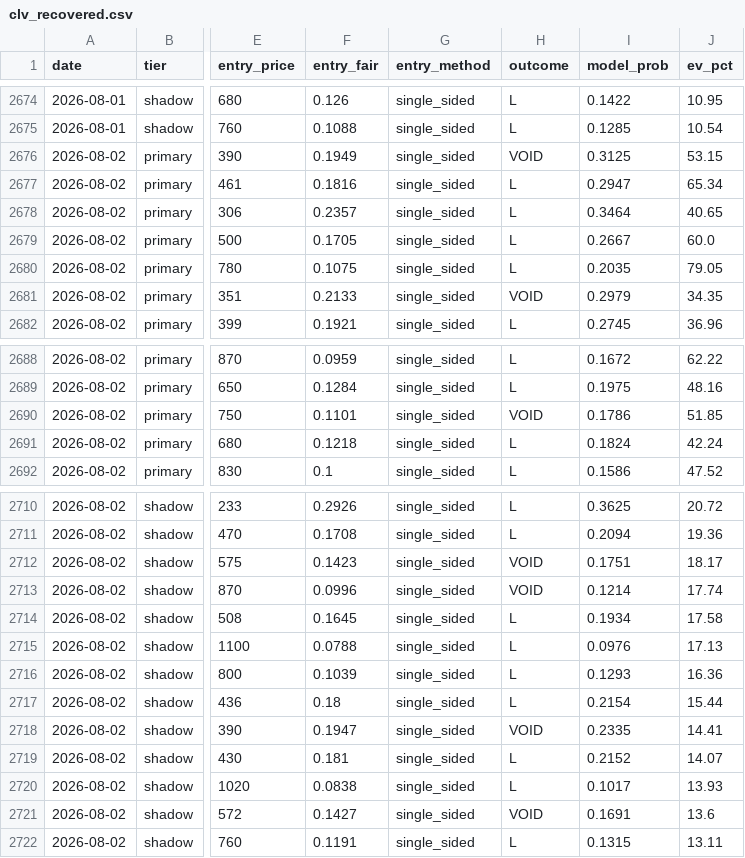
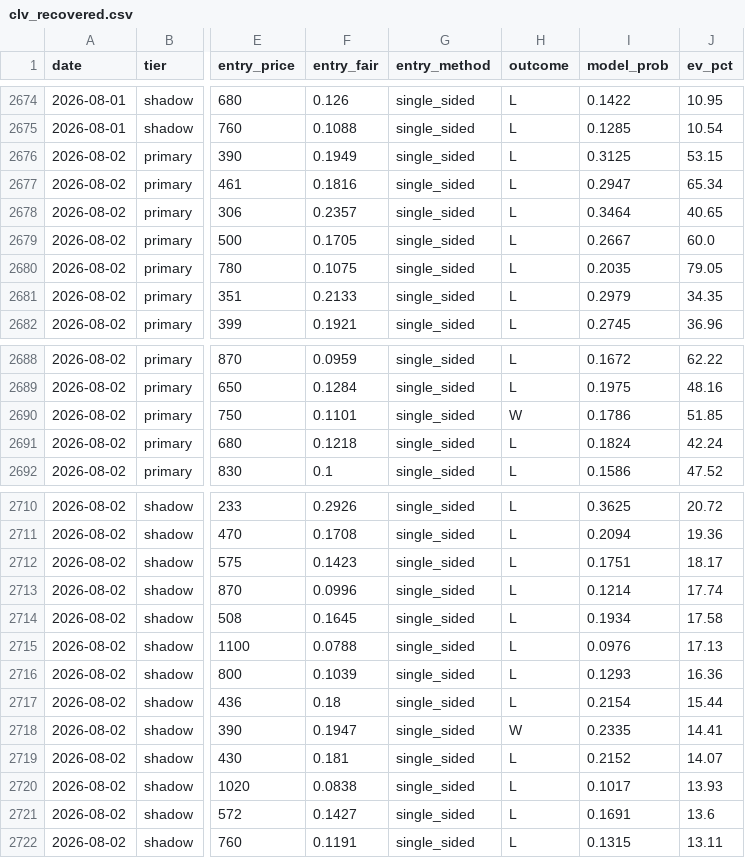
Before and after one commit to mtampellini/MLB-Home-Runs, a CSV file: backend/data/processed/clv_recovered.csv, drawn as a sheet; only a part is shown, gaps mark what is left out; the diff names each change by its address in the sheet, - before the commit and + after, or states it on an @@ line.

```diff
--- a/backend/data/processed/clv_recovered.csv
+++ b/backend/data/processed/clv_recovered.csv
-H2676 (outcome): VOID
+H2676 (outcome): L
-H2681 (outcome): VOID
+H2681 (outcome): L
-H2690 (outcome): VOID
+H2690 (outcome): W
-H2712:H2713 (outcome): VOID
+H2712:H2713 (outcome): L
-H2718 (outcome): VOID
+H2718 (outcome): W
-H2721 (outcome): VOID
+H2721 (outcome): L
```
Also changed, not shown: 2 other files.
